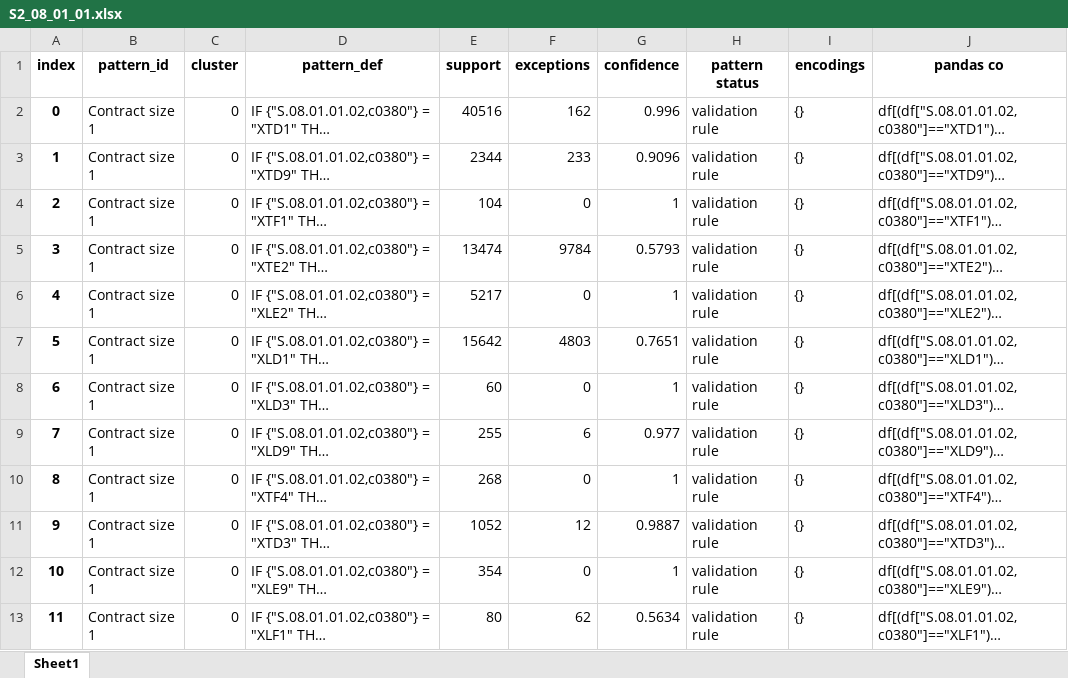
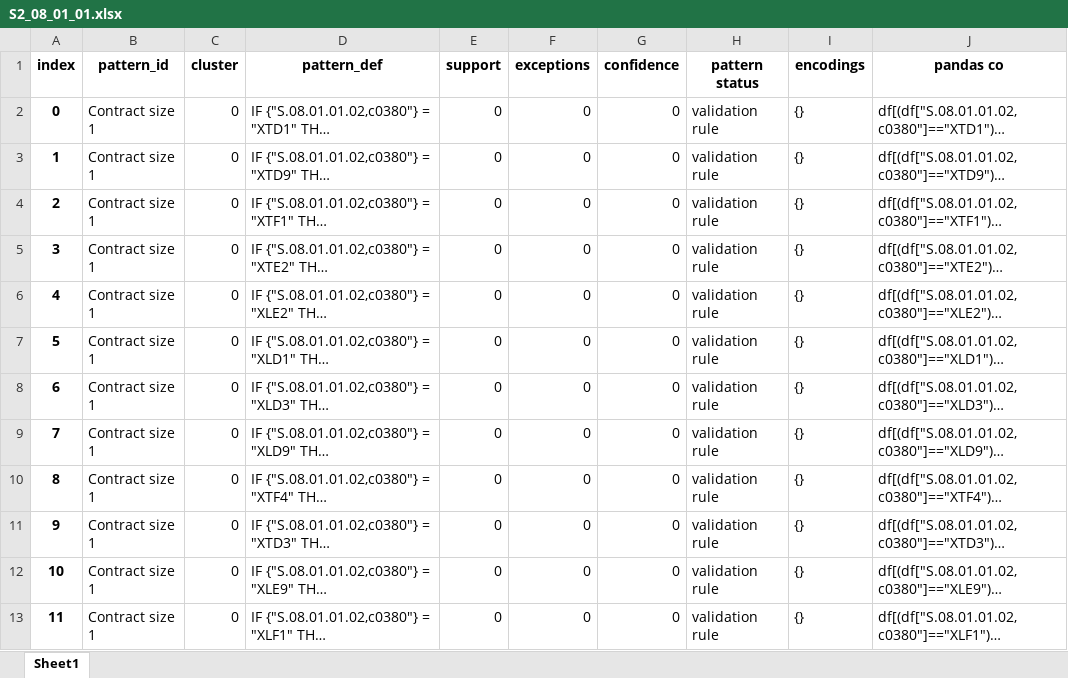
Before and after one commit to DeNederlandscheBank/data-quality-rules, an Excel workbook: solvency2-rules/S2_08_01_01.xlsx, sheet Sheet1, drawn as a sheet; only a part is shown; long unchanged cells end in …; values as stored, in another font and other column widths than the file's, no borders; the diff covers the shown part only; the diff names each change by its address in the sheet, - before the commit and + after, or states it on an @@ line.

```diff
--- a/solvency2-rules/S2_08_01_01.xlsx (sheet Sheet1)
+++ b/solvency2-rules/S2_08_01_01.xlsx (sheet Sheet1)
-E2 (support): 40516
+E2 (support): 0
-F2 (exceptions): 162
+F2 (exceptions): 0
-G2 (confidence): 0.996
+G2 (confidence): 0
-E3 (support): 2344
+E3 (support): 0
-F3 (exceptions): 233
+F3 (exceptions): 0
-G3 (confidence): 0.9096
+G3 (confidence): 0
-E4 (support): 104
+E4 (support): 0
-G4 (confidence): 1
+G4 (confidence): 0
-E5 (support): 13474
+E5 (support): 0
-F5 (exceptions): 9784
+F5 (exceptions): 0
-G5 (confidence): 0.5793
+G5 (confidence): 0
-E6 (support): 5217
+E6 (support): 0
-G6 (confidence): 1
+G6 (confidence): 0
-E7 (support): 15642
+E7 (support): 0
-F7 (exceptions): 4803
+F7 (exceptions): 0
-G7 (confidence): 0.7651
+G7 (confidence): 0
-E8 (support): 60
+E8 (support): 0
-G8 (confidence): 1
+G8 (confidence): 0
-E9 (support): 255
+E9 (support): 0
-F9 (exceptions): 6
+F9 (exceptions): 0
-G9 (confidence): 0.977
+G9 (confidence): 0
-E10 (support): 268
+E10 (support): 0
-G10 (confidence): 1
+G10 (confidence): 0
-E11 (support): 1052
+E11 (support): 0
-F11 (exceptions): 12
+F11 (exceptions): 0
-G11 (confidence): 0.9887
+G11 (confidence): 0
-E12 (support): 354
+E12 (support): 0
-G12 (confidence): 1
+G12 (confidence): 0
-E13 (support): 80
+E13 (support): 0
-F13 (exceptions): 62
+F13 (exceptions): 0
-G13 (confidence): 0.5634
+G13 (confidence): 0
```
Also changed, not shown: 216 edited cells elsewhere in this sheet, solvency2-rules/S2_08_01_01_02.xlsx, 1 other file.
